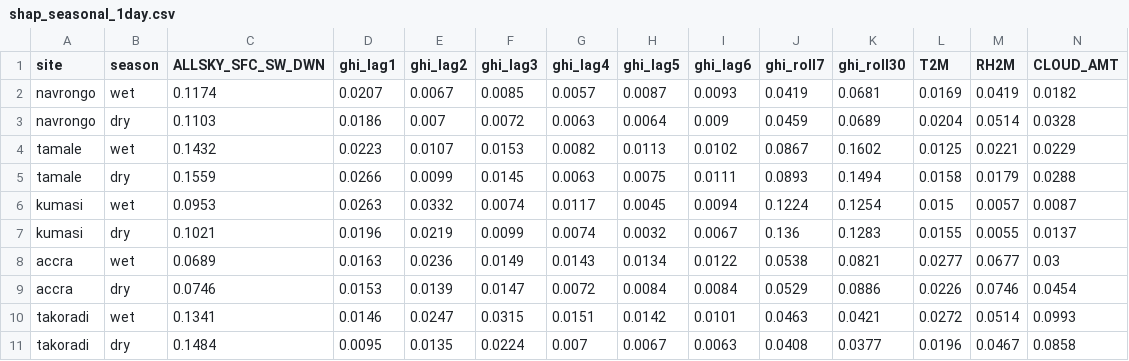
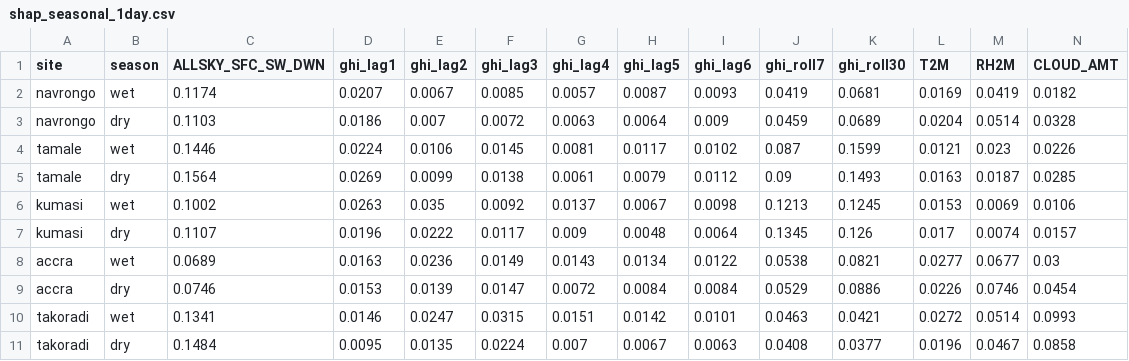
Before and after one commit to kudumens/capstone-solar-ghana, a CSV file: results/shap_seasonal_1day.csv, drawn as a sheet; only a part is shown; removed rows and columns are numbered as before the commit, all else as after; rows hold the shown columns only; the diff names each change by its address in the sheet, - before the commit and + after, or states it on an @@ line.

```diff
--- a/results/shap_seasonal_1day.csv
+++ b/results/shap_seasonal_1day.csv
-row 4: tamale | wet | 0.1432 | 0.0223 | 0.0107 | 0.0153 | 0.0082 | 0.0113 | 0.0102 | 0.0867 | 0.1602 | 0.0125 | 0.0221 | 0.0229
-row 5: tamale | dry | 0.1559 | 0.0266 | 0.0099 | 0.0145 | 0.0063 | 0.0075 | 0.0111 | 0.0893 | 0.1494 | 0.0158 | 0.0179 | 0.0288
-row 6: kumasi | wet | 0.0953 | 0.0263 | 0.0332 | 0.0074 | 0.0117 | 0.0045 | 0.0094 | 0.1224 | 0.1254 | 0.015 | 0.0057 | 0.0087
-row 7: kumasi | dry | 0.1021 | 0.0196 | 0.0219 | 0.0099 | 0.0074 | 0.0032 | 0.0067 | 0.136 | 0.1283 | 0.0155 | 0.0055 | 0.0137
+row 4: tamale | wet | 0.1446 | 0.0224 | 0.0106 | 0.0145 | 0.0081 | 0.0117 | 0.0102 | 0.087 | 0.1599 | 0.0121 | 0.023 | 0.0226
+row 5: tamale | dry | 0.1564 | 0.0269 | 0.0099 | 0.0138 | 0.0061 | 0.0079 | 0.0112 | 0.09 | 0.1493 | 0.0163 | 0.0187 | 0.0285
+row 6: kumasi | wet | 0.1002 | 0.0263 | 0.035 | 0.0092 | 0.0137 | 0.0067 | 0.0098 | 0.1213 | 0.1245 | 0.0153 | 0.0069 | 0.0106
+row 7: kumasi | dry | 0.1107 | 0.0196 | 0.0222 | 0.0117 | 0.009 | 0.0048 | 0.0064 | 0.1345 | 0.126 | 0.017 | 0.0074 | 0.0157
```
Also changed, not shown: results/dm_tests.csv, results/lstm_tuning_log.csv, 49 other files.
